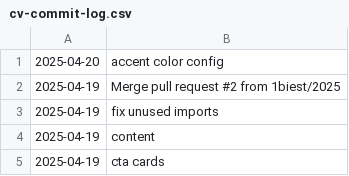
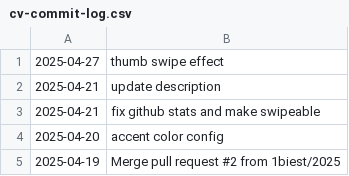
Before and after one commit to 1biest/cv, a CSV file: public/cv-commit-log.csv, drawn as a sheet; only a part is shown; the shorter side is filled out with more unchanged rows; the diff names each change by its address in the sheet, - before the commit and + after, or states it on an @@ line.

```diff
--- a/public/cv-commit-log.csv
+++ b/public/cv-commit-log.csv
+row 1: 2025-04-27 | thumb swipe effect
+row 2: 2025-04-21 | update description
+row 3: 2025-04-21 | fix github stats and make swipeable
```
Also changed, not shown: public/neptune-webapp-commit-log.csv, 1 other file.
